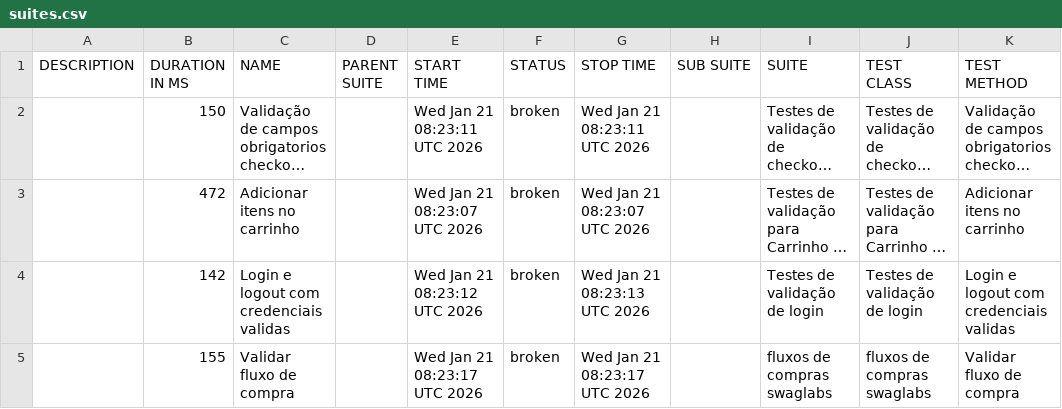
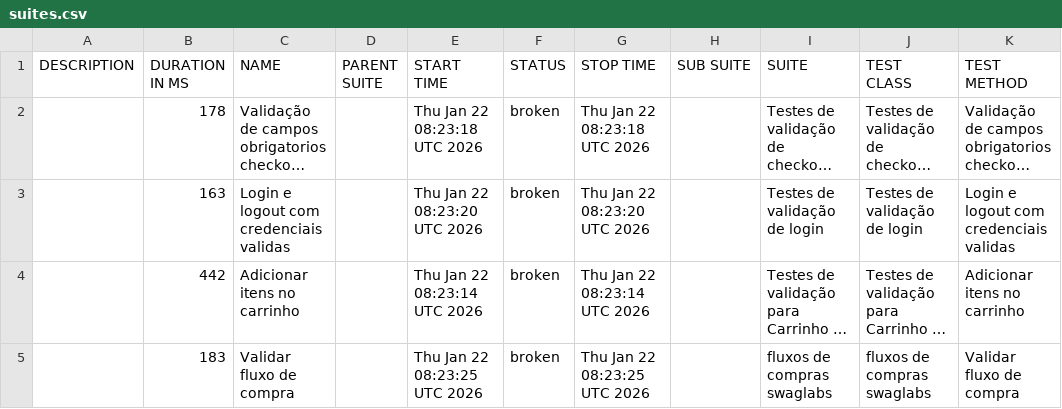
Before and after one commit to DiegoBBarbosa09/Automacao_swaglabs_cypress, a CSV file: data/suites.csv, drawn as a sheet; long unchanged cells end in …; removed rows and columns are numbered as before the commit, all else as after; the diff names each change by its address in the sheet, - before the commit and + after, or states it on an @@ line.

```diff
--- a/data/suites.csv
+++ b/data/suites.csv
-B2 (DURATION IN MS): 150
+B2 (DURATION IN MS): 178
-E2 (START TIME): Wed Jan 21 08:23:11 UTC 2026
+E2 (START TIME): Thu Jan 22 08:23:18 UTC 2026
-G2 (STOP TIME): Wed Jan 21 08:23:11 UTC 2026
+G2 (STOP TIME): Thu Jan 22 08:23:18 UTC 2026
+row 3:  | 163 | Login e logout com credenciais validas |  | Thu Jan 22 08:23:20 UTC 2026 | broken | Thu Jan 22 08:23:20 UTC 2026 |  | Testes de validação de login | Testes de validação de login | Login e logout com credenciais validas
-B4 (DURATION IN MS): 472
+B4 (DURATION IN MS): 442
-E4 (START TIME): Wed Jan 21 08:23:07 UTC 2026
+E4 (START TIME): Thu Jan 22 08:23:14 UTC 2026
-G4 (STOP TIME): Wed Jan 21 08:23:07 UTC 2026
+G4 (STOP TIME): Thu Jan 22 08:23:14 UTC 2026
-row 4:  | 142 | Login e logout com credenciais validas |  | Wed Jan 21 08:23:12 UTC 2026 | broken | Wed Jan 21 08:23:13 UTC 2026 |  | Testes de validação de login | Testes de validação de login | Login e logout com credenciais validas
-B5 (DURATION IN MS): 155
+B5 (DURATION IN MS): 183
-E5 (START TIME): Wed Jan 21 08:23:17 UTC 2026
+E5 (START TIME): Thu Jan 22 08:23:25 UTC 2026
-G5 (STOP TIME): Wed Jan 21 08:23:17 UTC 2026
+G5 (STOP TIME): Thu Jan 22 08:23:25 UTC 2026
```
Also changed, not shown: 23 other files.
